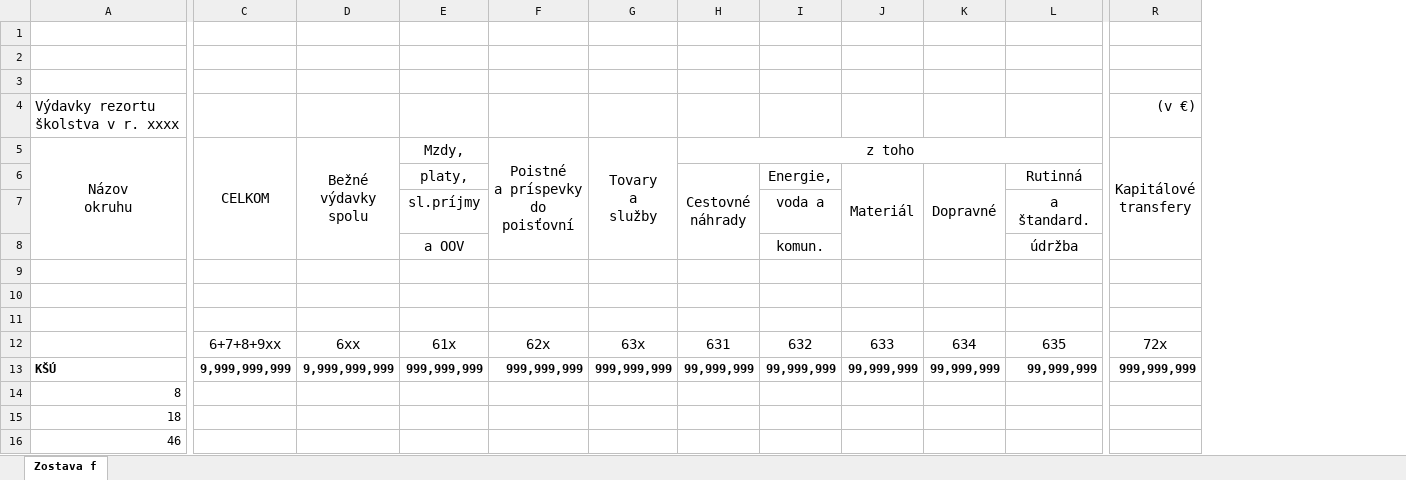
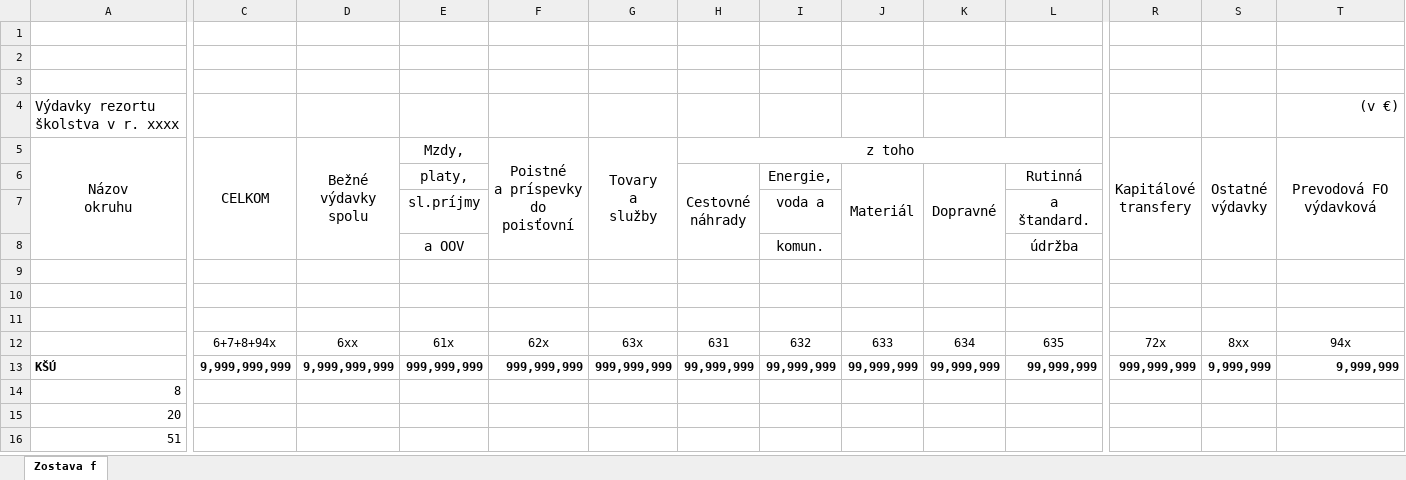
Before and after one commit to ISEFSR/ISEF, an Excel workbook: ISEF App WinForm/Data/Hlavicky/hlvallfkorotst.xlsx, sheet Zostava f, drawn as a sheet; only a part is shown, gaps mark what is left out; values as stored, in another font and other column widths than the file's, no borders; charts and pictures not drawn; ↵ is a line break in a cell; the diff covers the shown part only; the diff names each change by its address in the sheet, - before the commit and + after, or states it on an @@ line.

```diff
--- a/ISEF App WinForm/Data/Hlavicky/hlvallfkorotst.xlsx (sheet Zostava f)
+++ b/ISEF App WinForm/Data/Hlavicky/hlvallfkorotst.xlsx (sheet Zostava f)
+column S, rows 5-13: Ostatné ↵ výdavky |  |  |  |  |  |  | 8xx | 9,999,999
+column T, rows 4-13: (v €) | Prevodová FO výdavková |  |  |  |  |  |  | 94x | 9,999,999
-R4: (v €)
+R4: (empty)
-C12: 6+7+8+9xx
+C12: 6+7+8+94x
@@ C12:R12 text size: smaller @@
-A15: 18
+A15: 20
-A16: 46
+A16: 51
```
Also changed, not shown: cell formats elsewhere in this sheet, charts or pictures, ISEF App WinForm/Data/Hlavicky/hlvallfkorot.xlsx, ISEF App WinForm/Data/Hlavicky/hlvallofkrot.xlsx, 34 other files.
